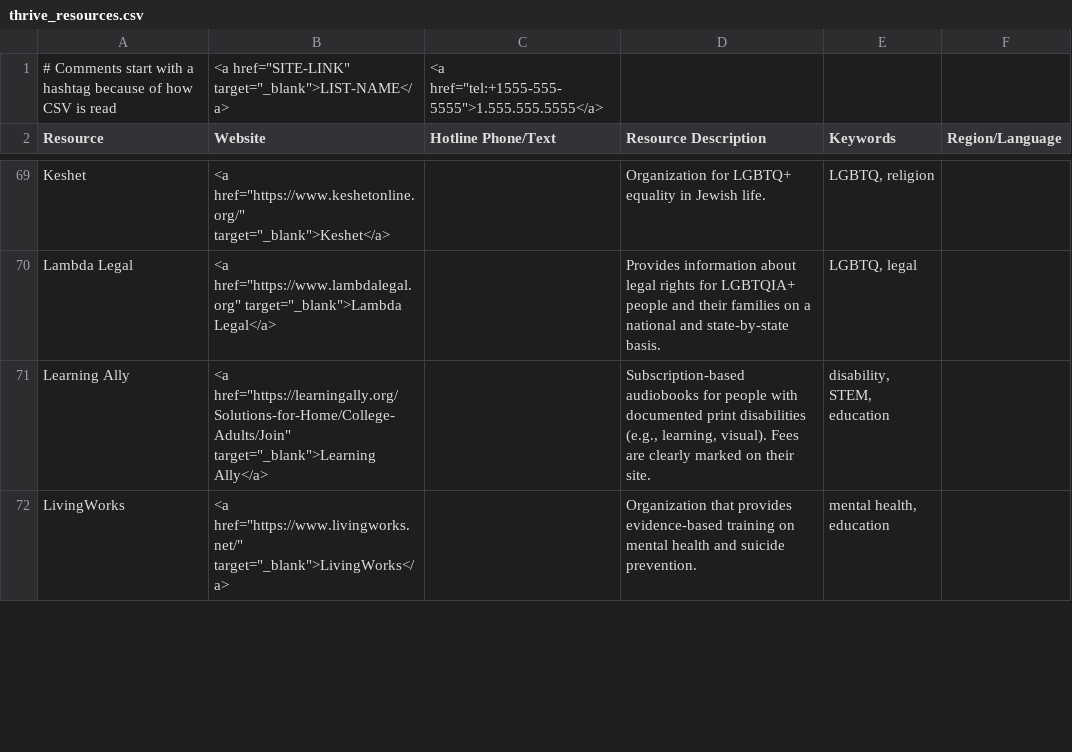
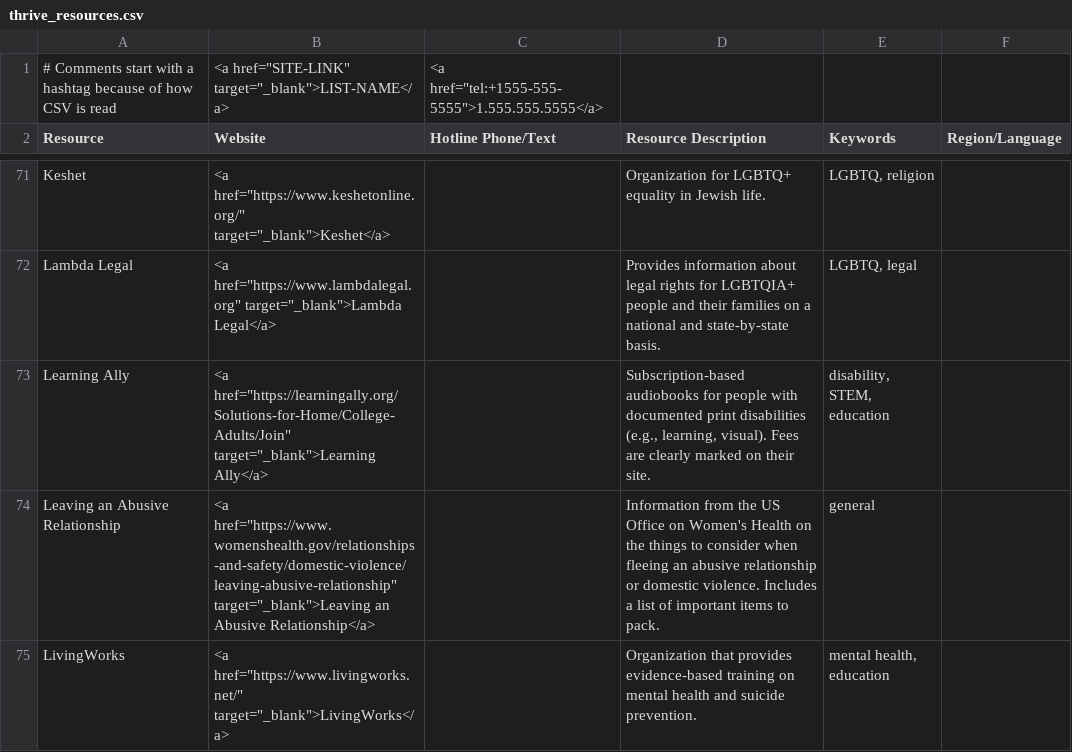
Before and after one commit to ThriveLifeline/thrive-lifeline, a CSV file: _data/thrive_resources.csv, drawn as a sheet; only a part is shown, gaps mark what is left out; the diff covers the shown part only.

```diff
--- a/_data/thrive_resources.csv
+++ b/_data/thrive_resources.csv
@@ -71,2 +73,3 @@ Lambda Legal,"<a href=""https://www.lambdalegal.org"" target=""_blank"">Lambda L
 Learning Ally,"<a href=""https://learningally.org/Solutions-for-Home/College-Adults/Join"" target=""_blank"">Learning Ally</a>",,"Subscription-based audiobooks for people with documented print disabilities (e.g., learning, visual). Fees are clearly marked on their site.","disability, STEM, education",
+Leaving an Abusive Relationship,"<a href=""https://www.womenshealth.gov/relationships-and-safety/domestic-violence/leaving-abusive-relationship"" target=""_blank"">Leaving an Abusive Relationship</a>",,Information from the US Office on Women's Health on the things to consider when fleeing an abusive relationship or domestic violence. Includes a list of important items to pack.,general,
 LivingWorks,"<a href=""https://www.livingworks.net/"" target=""_blank"">LivingWorks</a>",,Organization that provides evidence-based training on mental health and suicide prevention.,"mental health, education",
```
Also changed, not shown: 7 added rows and 4 edited cells elsewhere in this file, 3 other files.
